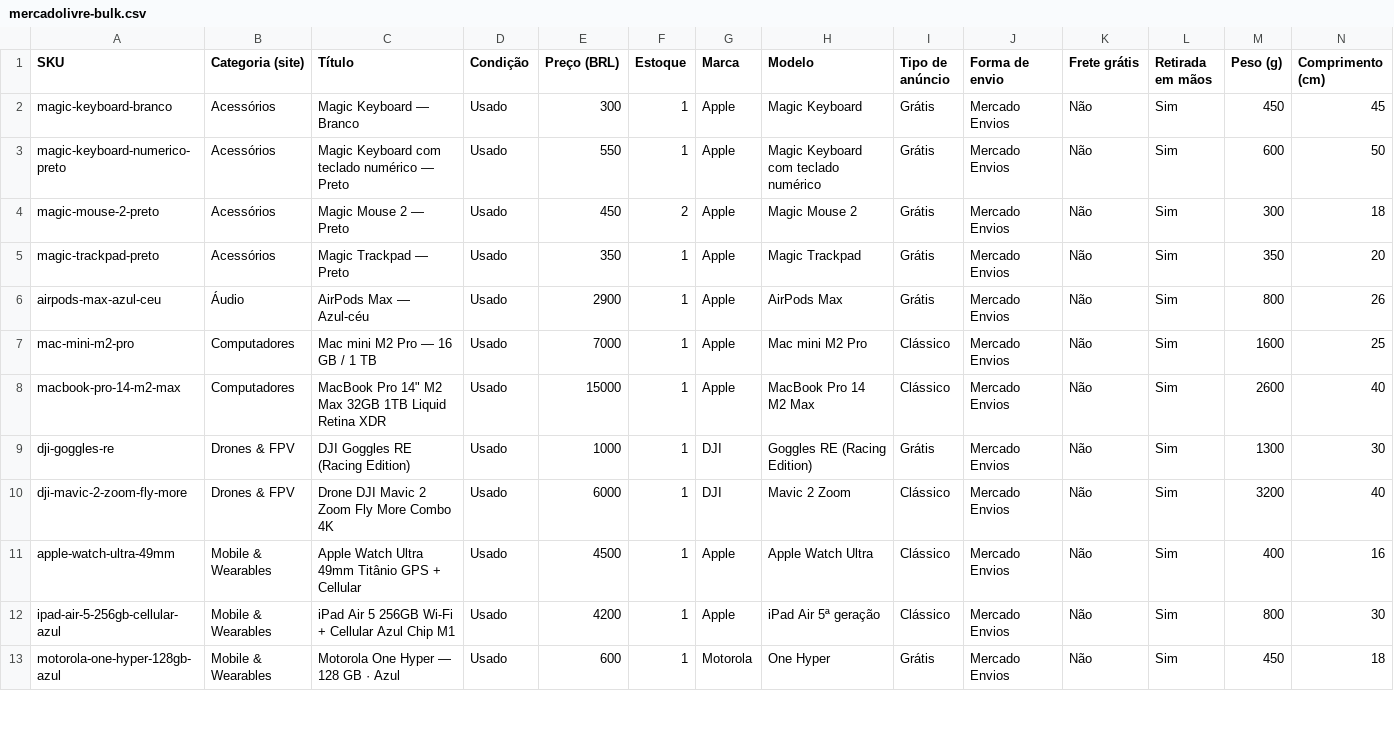
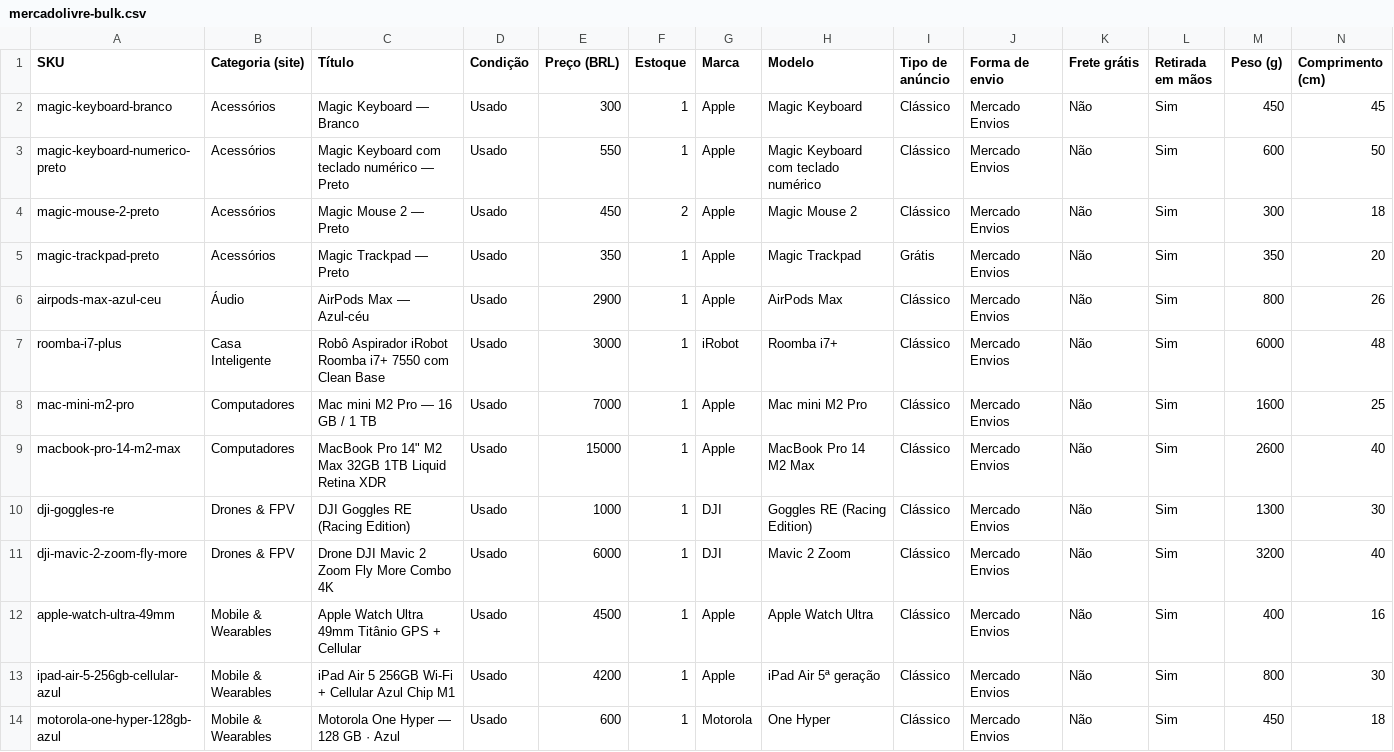
Before and after one commit to ygbr/ygbr.github.io, a CSV file: mercadolivre-bulk.csv, drawn as a sheet; only a part is shown; addresses are those after the commit; rows hold the shown columns only; the diff covers the shown part only; the diff names each change by its address in the sheet, - before the commit and + after, or states it on an @@ line.

```diff
--- a/mercadolivre-bulk.csv
+++ b/mercadolivre-bulk.csv
-I2:I4 (Tipo de anúncio): Grátis
+I2:I4 (Tipo de anúncio): Clássico
-I6 (Tipo de anúncio): Grátis
+I6 (Tipo de anúncio): Clássico
+row 7: roomba-i7-plus | Casa Inteligente | Robô Aspirador iRobot Roomba i7+ 7550 com Clean Base | Usado | 3000 | 1 | iRobot | Roomba i7+ | Clássico | Mercado Envios | Não | Sim | 6000 | 48
-I10 (Tipo de anúncio): Grátis
+I10 (Tipo de anúncio): Clássico
-I14 (Tipo de anúncio): Grátis
+I14 (Tipo de anúncio): Clássico
```
Also changed, not shown: 12 edited cells elsewhere in this file, 2 other files.
